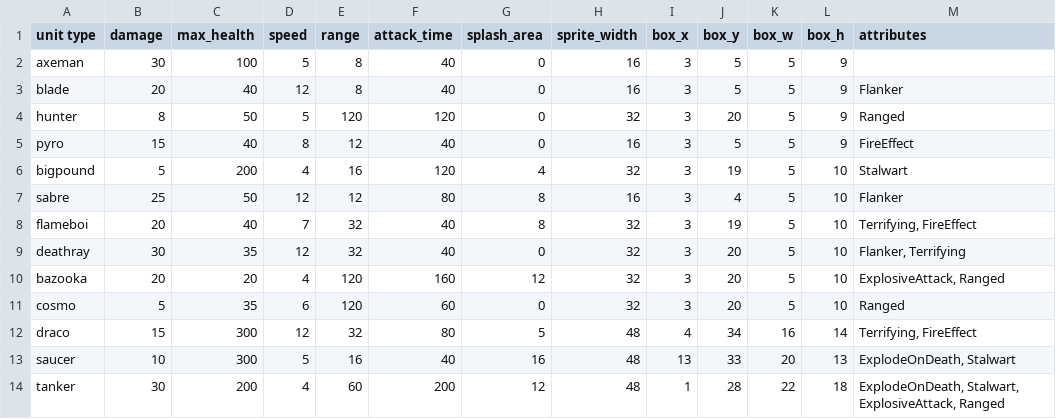
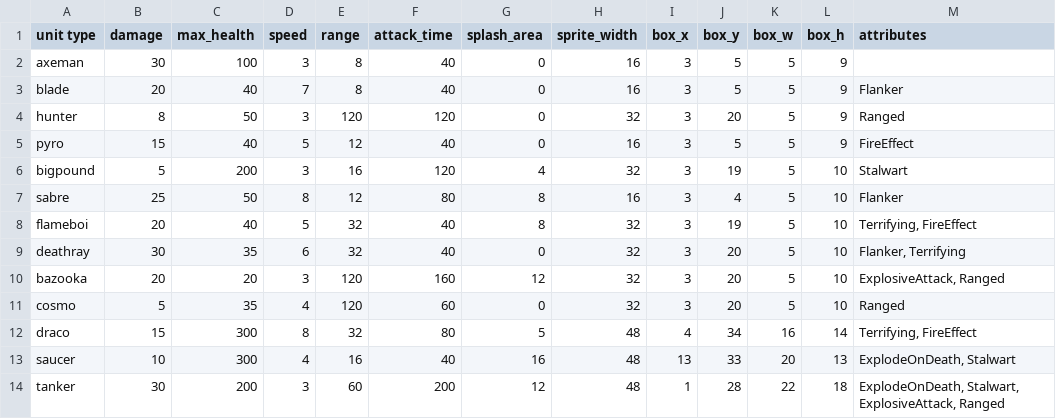
Before and after one commit to super-turbo-society/turbo-demos, a CSV file: pixel-wars/resources/unit-data.csv, drawn as a sheet.

```diff
--- a/pixel-wars/resources/unit-data.csv
+++ b/pixel-wars/resources/unit-data.csv
@@ -1,14 +1,14 @@
 unit type,damage,max_health,speed,range,attack_time,splash_area,sprite_width,box_x,box_y,box_w,box_h,attributes
-axeman,30,100,5,8,40,0,16,3,5,5,9
-blade,20,40,12,8,40,0,16,3,5,5,9,"Flanker"
-hunter,8,50,5,120,120,0,32,3,20,5,9,"Ranged"
-pyro,15,40,8,12,40,0,16,3,5,5,9,"FireEffect"
-bigpound,5,200,4,16,120,4,32,3,19,5,10, "Stalwart"
-sabre,25,50,12,12,80,8,16,3,4,5,10, "Flanker"
-flameboi,20,40,7,32,40,8,32,3,19,5,10,"Terrifying, FireEffect"
-deathray,30,35,12,32,40,0,32,3,20,5,10, "Flanker, Terrifying"
-bazooka,20,20,4,120,160,12,32,3,20,5,10,"ExplosiveAttack, Ranged"
-cosmo,5,35,6,120,60,0,32,3,20,5,10, "Ranged"
-draco,15,300,12,32,80,5,48,4,34,16,14,"Terrifying, FireEffect"
-saucer,10,300,5,16,40,16,48,13,33,20,13,"ExplodeOnDeath, Stalwart"
-tanker,30,200,4,60,200,12,48,1,28,22,18,"ExplodeOnDeath, Stalwart, ExplosiveAttack, Ranged"
+axeman,30,100,3,8,40,0,16,3,5,5,9
+blade,20,40,7,8,40,0,16,3,5,5,9,"Flanker"
+hunter,8,50,3,120,120,0,32,3,20,5,9,"Ranged"
+pyro,15,40,5,12,40,0,16,3,5,5,9,"FireEffect"
+bigpound,5,200,3,16,120,4,32,3,19,5,10, "Stalwart"
+sabre,25,50,8,12,80,8,16,3,4,5,10, "Flanker"
+flameboi,20,40,5,32,40,8,32,3,19,5,10,"Terrifying, FireEffect"
+deathray,30,35,6,32,40,0,32,3,20,5,10, "Flanker, Terrifying"
+bazooka,20,20,3,120,160,12,32,3,20,5,10,"ExplosiveAttack, Ranged"
+cosmo,5,35,4,120,60,0,32,3,20,5,10, "Ranged"
+draco,15,300,8,32,80,5,48,4,34,16,14,"Terrifying, FireEffect"
+saucer,10,300,4,16,40,16,48,13,33,20,13,"ExplodeOnDeath, Stalwart"
+tanker,30,200,3,60,200,12,48,1,28,22,18,"ExplodeOnDeath, Stalwart, ExplosiveAttack, Ranged"
```
Also changed, not shown: 1 other file.
